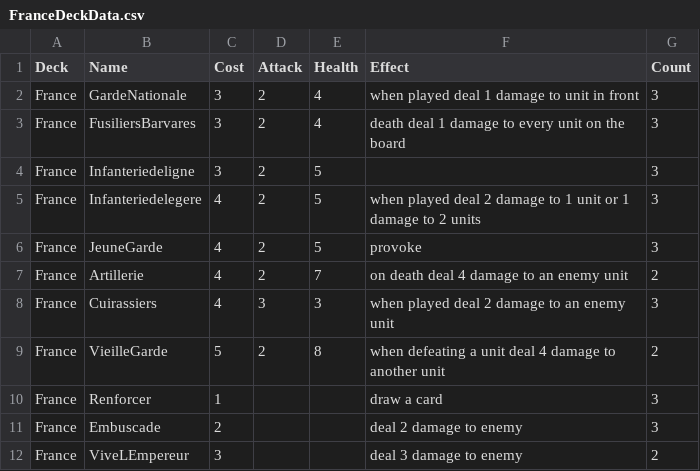
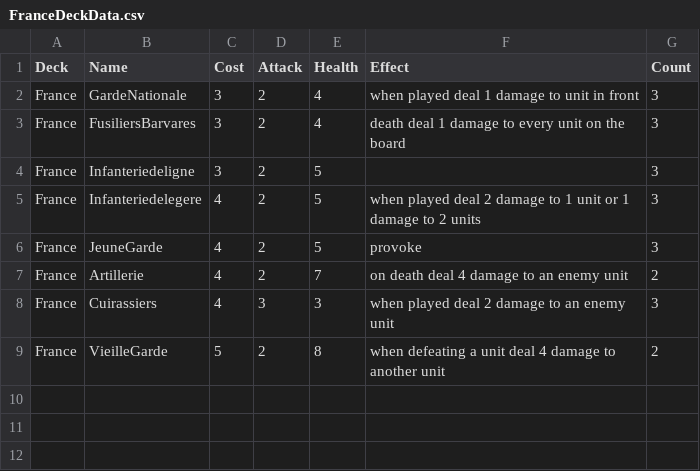
Before and after one commit to jam88881/NWCG, a CSV file: New Unity Project/Assets/Resources/FranceDeckData.csv, drawn as a sheet; the diff names each change by its address in the sheet, - before the commit and + after, or states it on an @@ line.

```diff
--- a/New Unity Project/Assets/Resources/FranceDeckData.csv
+++ b/New Unity Project/Assets/Resources/FranceDeckData.csv
-row 10: France | Renforcer | 1 |  |  | draw a card | 3
-row 11: France | Embuscade | 2 |  |  | deal 2 damage to enemy | 3
-row 12: France | ViveLEmpereur | 3 |  |  | deal 3 damage to enemy | 2
```
Also changed, not shown: New Unity Project/Assets/Resources/AustriaDeckData.csv, New Unity Project/Assets/Resources/otherdecks.csv, 33 other files.
